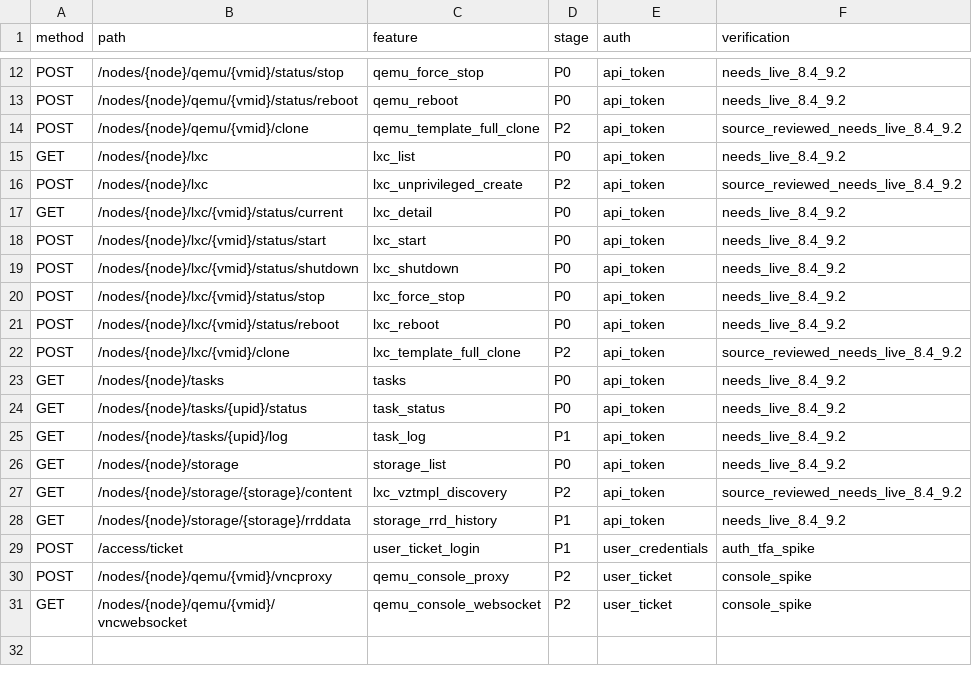
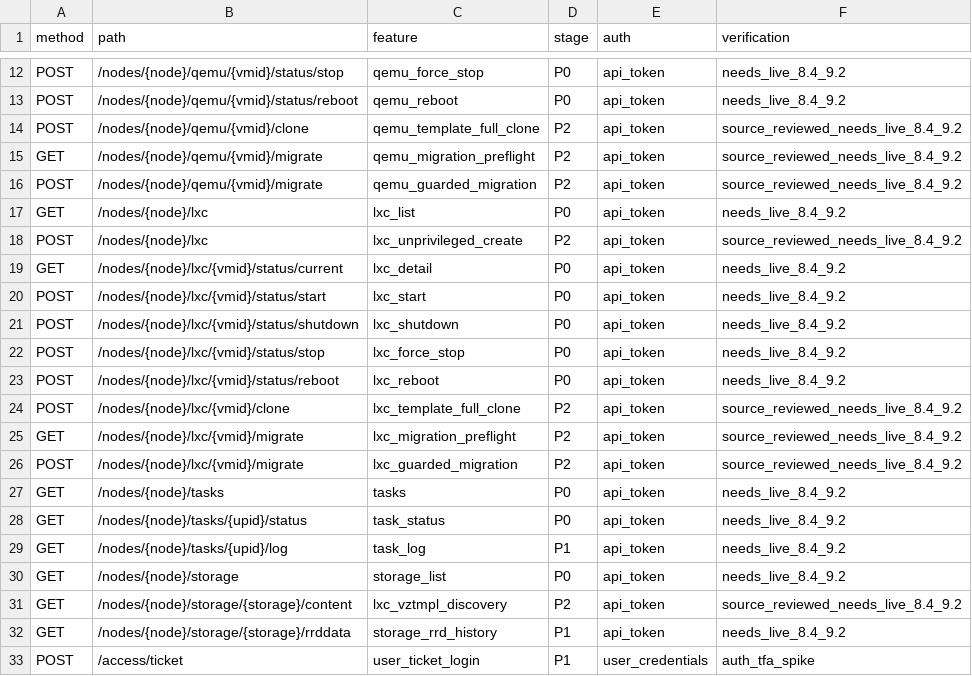
Before and after one commit to s4daharu/VirtHelm, a CSV file: docs/api-endpoint-index.csv, drawn as a sheet; only a part is shown, gaps mark what is left out; the shorter side is filled out with more unchanged rows.

Commit message:
feat: add guarded same-cluster guest migration (#41)
Implement the bounded GUEST-06 migration milestone for QEMU and LXC with VM.Migrate/server preflight, typed confirmation, exactly-once mutation submission, strict UPID tracking, uncertain-outcome lockout, tests, and current documentation.

```diff
--- a/docs/api-endpoint-index.csv
+++ b/docs/api-endpoint-index.csv
@@ -14,2 +14,4 @@ POST,/nodes/{node}/qemu/{vmid}/status/reboot,qemu_reboot,P0,api_token,needs_live
 POST,/nodes/{node}/qemu/{vmid}/clone,qemu_template_full_clone,P2,api_token,source_reviewed_needs_live_8.4_9.2
+GET,/nodes/{node}/qemu/{vmid}/migrate,qemu_migration_preflight,P2,api_token,source_reviewed_needs_live_8.4_9.2
+POST,/nodes/{node}/qemu/{vmid}/migrate,qemu_guarded_migration,P2,api_token,source_reviewed_needs_live_8.4_9.2
 GET,/nodes/{node}/lxc,lxc_list,P0,api_token,needs_live_8.4_9.2
@@ -22,2 +24,4 @@ POST,/nodes/{node}/lxc/{vmid}/status/reboot,lxc_reboot,P0,api_token,needs_live_8
 POST,/nodes/{node}/lxc/{vmid}/clone,lxc_template_full_clone,P2,api_token,source_reviewed_needs_live_8.4_9.2
+GET,/nodes/{node}/lxc/{vmid}/migrate,lxc_migration_preflight,P2,api_token,source_reviewed_needs_live_8.4_9.2
+POST,/nodes/{node}/lxc/{vmid}/migrate,lxc_guarded_migration,P2,api_token,source_reviewed_needs_live_8.4_9.2
 GET,/nodes/{node}/tasks,tasks,P0,api_token,needs_live_8.4_9.2
```
Also changed, not shown: 14 other files.
